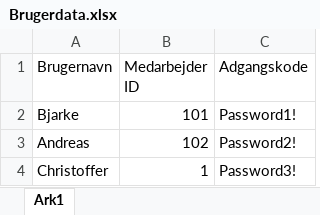
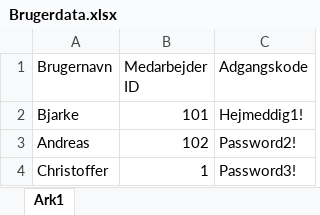
Before and after one commit to Bmantaz/Afsluttende-Projekt, an Excel workbook: Afsluttende Projekt/Assets/Brugerdata.xlsx, sheet Ark1, drawn as a sheet; values as stored, in another font and other column widths than the file's, no borders; the diff names each change by its address in the sheet, - before the commit and + after, or states it on an @@ line.

Commit message:
Reageret på feedback med flere kodekommentar mm
Fået Excel til at gemme rigtigt, og har fået glemt password knappen til at virke efter hensigten

```diff
--- a/Afsluttende Projekt/Assets/Brugerdata.xlsx (sheet Ark1)
+++ b/Afsluttende Projekt/Assets/Brugerdata.xlsx (sheet Ark1)
-C2 (Adgangskode): Password1!
+C2 (Adgangskode): Hejmeddig1!
```
Also changed, not shown: 13 other files.
